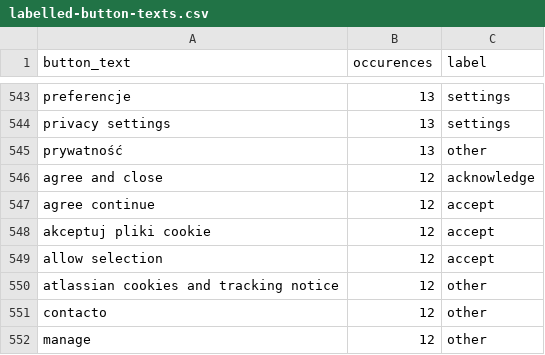
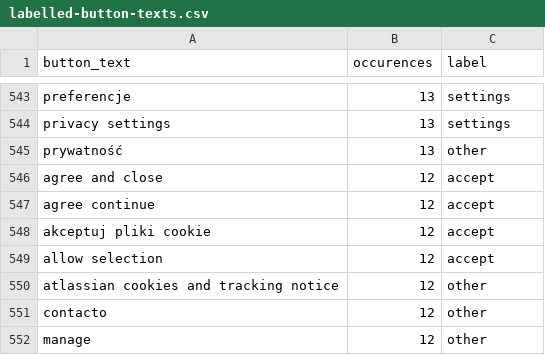
Before and after one commit to duckduckgo/tracker-radar-collector, a CSV file: post-processing/generate-autoconsent-rules/labelled-button-texts.csv, drawn as a sheet; only a part is shown, gaps mark what is left out.

```diff
--- a/post-processing/generate-autoconsent-rules/labelled-button-texts.csv
+++ b/post-processing/generate-autoconsent-rules/labelled-button-texts.csv
@@ -545,3 +545,3 @@ privacy settings,13,settings
 prywatność,13,other
-agree and close,12,acknowledge
+agree and close,12,accept
 agree continue,12,accept
```
Also changed, not shown: 1 other file.
